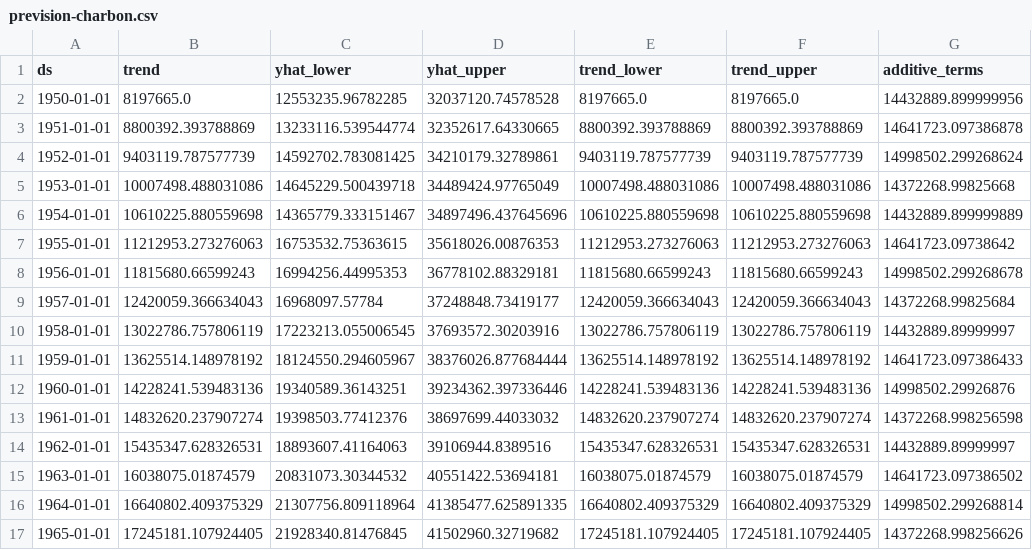
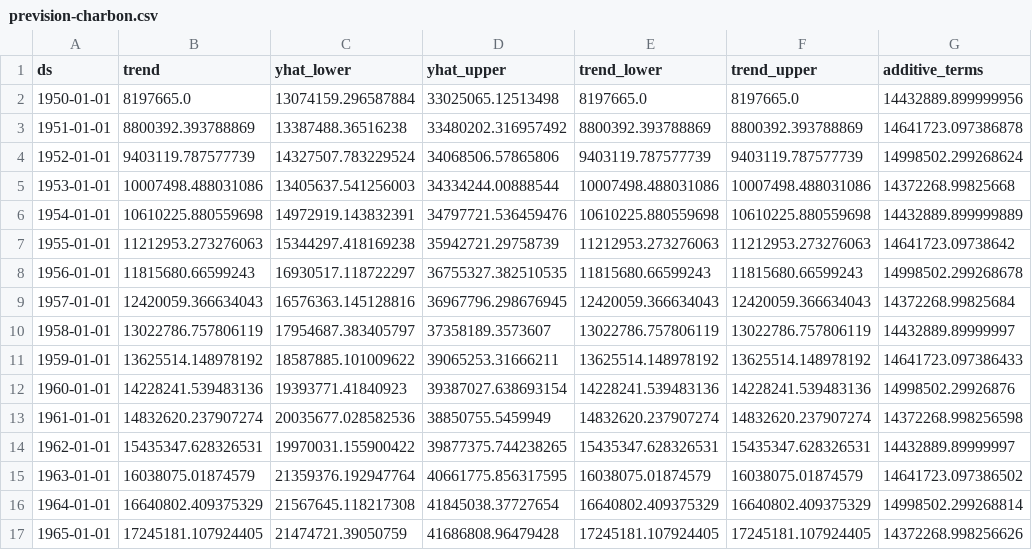
Before and after one commit to thmsfnr/DataScience, a CSV file: prevision-production/charbon/prevision-charbon.csv, drawn as a sheet; only a part is shown; the diff covers the shown part only; the diff names each change by its address in the sheet, - before the commit and + after, or states it on an @@ line.

```diff
--- a/prevision-production/charbon/prevision-charbon.csv
+++ b/prevision-production/charbon/prevision-charbon.csv
-C2 (yhat_lower): 12553235.96782285
+C2 (yhat_lower): 13074159.296587884
-D2 (yhat_upper): 32037120.74578528
+D2 (yhat_upper): 33025065.12513498
-C3 (yhat_lower): 13233116.539544774
+C3 (yhat_lower): 13387488.36516238
-D3 (yhat_upper): 32352617.64330665
+D3 (yhat_upper): 33480202.316957492
-C4 (yhat_lower): 14592702.783081425
+C4 (yhat_lower): 14327507.783229524
-D4 (yhat_upper): 34210179.32789861
+D4 (yhat_upper): 34068506.57865806
-C5 (yhat_lower): 14645229.500439718
+C5 (yhat_lower): 13405637.541256003
-D5 (yhat_upper): 34489424.97765049
+D5 (yhat_upper): 34334244.00888544
-C6 (yhat_lower): 14365779.333151467
+C6 (yhat_lower): 14972919.143832391
-D6 (yhat_upper): 34897496.437645696
+D6 (yhat_upper): 34797721.536459476
-C7 (yhat_lower): 16753532.75363615
+C7 (yhat_lower): 15344297.418169238
-D7 (yhat_upper): 35618026.00876353
+D7 (yhat_upper): 35942721.29758739
-C8 (yhat_lower): 16994256.44995353
+C8 (yhat_lower): 16930517.118722297
-D8 (yhat_upper): 36778102.88329181
+D8 (yhat_upper): 36755327.382510535
-C9 (yhat_lower): 16968097.57784
+C9 (yhat_lower): 16576363.145128816
-D9 (yhat_upper): 37248848.73419177
+D9 (yhat_upper): 36967796.298676945
-C10 (yhat_lower): 17223213.055006545
+C10 (yhat_lower): 17954687.383405797
-D10 (yhat_upper): 37693572.30203916
+D10 (yhat_upper): 37358189.3573607
-C11 (yhat_lower): 18124550.294605967
+C11 (yhat_lower): 18587885.101009622
-D11 (yhat_upper): 38376026.877684444
+D11 (yhat_upper): 39065253.31666211
-C12 (yhat_lower): 19340589.36143251
+C12 (yhat_lower): 19393771.41840923
-D12 (yhat_upper): 39234362.397336446
+D12 (yhat_upper): 39387027.638693154
-C13 (yhat_lower): 19398503.77412376
+C13 (yhat_lower): 20035677.028582536
-D13 (yhat_upper): 38697699.44033032
+D13 (yhat_upper): 38850755.5459949
-C14 (yhat_lower): 18893607.41164063
+C14 (yhat_lower): 19970031.155900422
-D14 (yhat_upper): 39106944.8389516
+D14 (yhat_upper): 39877375.744238265
-C15 (yhat_lower): 20831073.30344532
+C15 (yhat_lower): 21359376.192947764
-D15 (yhat_upper): 40551422.53694181
+D15 (yhat_upper): 40661775.856317595
-C16 (yhat_lower): 21307756.809118964
+C16 (yhat_lower): 21567645.118217308
-D16 (yhat_upper): 41385477.625891335
+D16 (yhat_upper): 41845038.37727654
-C17 (yhat_lower): 21928340.81476845
+C17 (yhat_lower): 21474721.39050759
-D17 (yhat_upper): 41502960.32719682
+D17 (yhat_upper): 41686808.96479428
```
Also changed, not shown: 154 edited cells elsewhere in this file, prevision-production/bioenergie/prevision-bioenergie.csv, prevision-production/eolien/prevision-eolien.csv, 36 other files.
